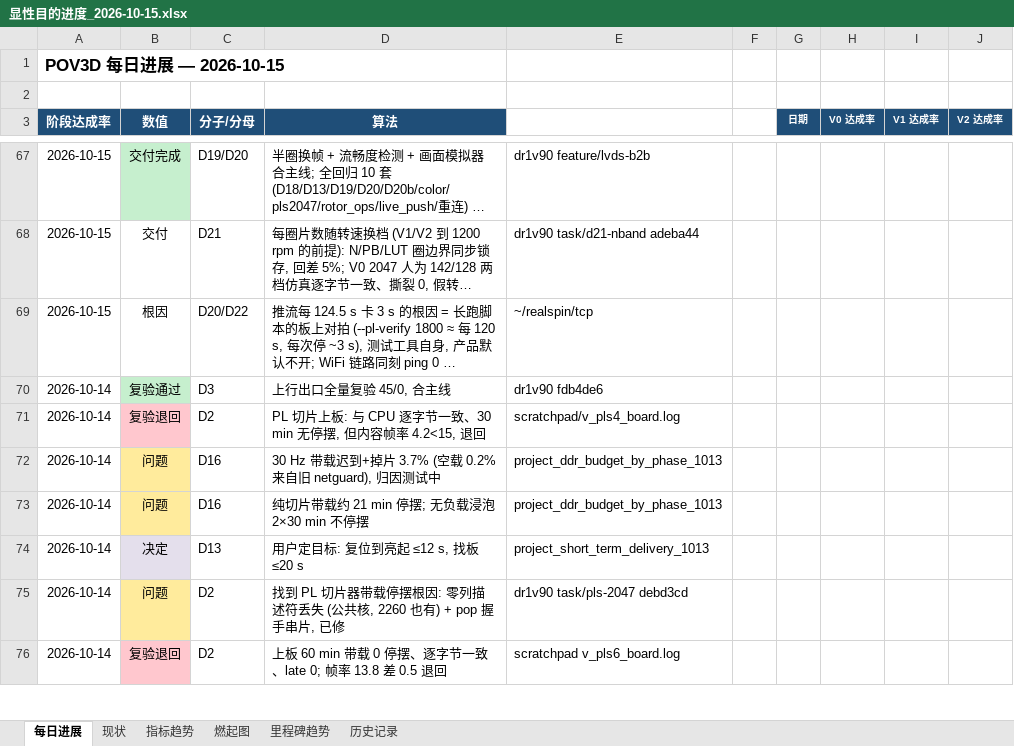
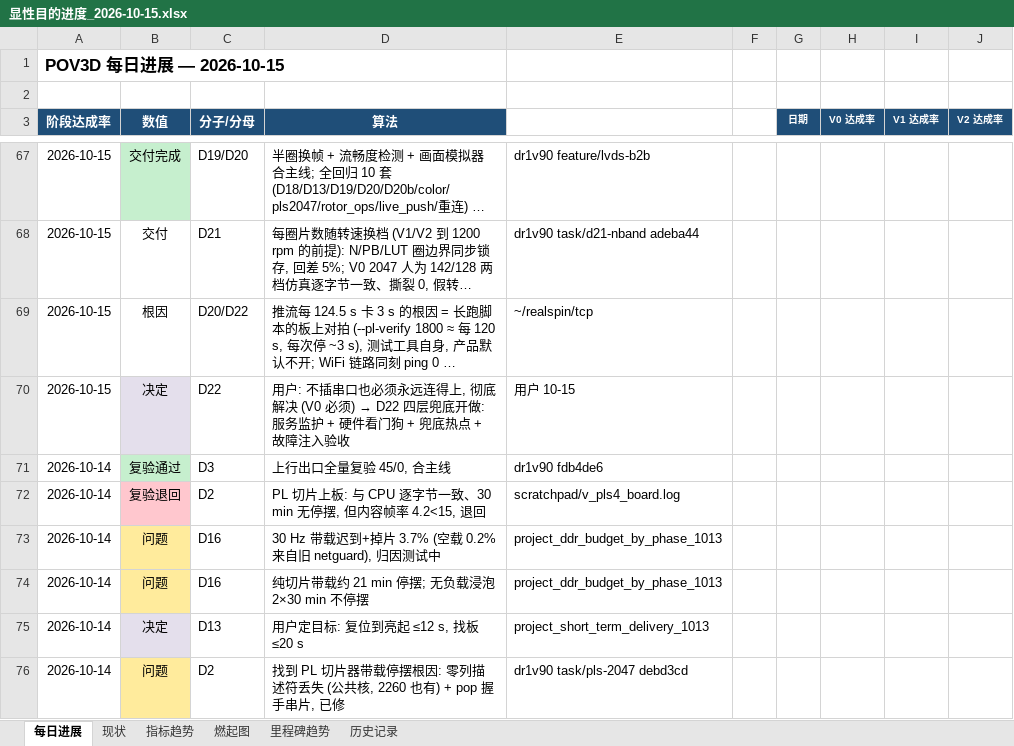
Before and after one commit to kiujkiu/zynq_pov, an Excel workbook: docs/progress/显性目的进度_2026-10-15.xlsx, sheet 每日进展, drawn as a sheet; only a part is shown, gaps mark what is left out; the shorter side is filled out with more unchanged rows; long unchanged cells end in …; values as stored, in another font and other column widths than the file's, no borders; charts and pictures not drawn; the diff names each change by its address in the sheet, - before the commit and + after, or states it on an @@ line.

```diff
--- a/docs/progress/显性目的进度_2026-10-15.xlsx (sheet 每日进展)
+++ b/docs/progress/显性目的进度_2026-10-15.xlsx (sheet 每日进展)
+row 70: 2026-10-15 | 决定 | D22 | 用户: 不插串口也必须永远连得上, 彻底解决 (V0 必须) → D22 四层兜底开做: 服务监护 + 硬件看门狗 + 兜底热点 + 故障注入验收 | 用户 10-15
```
Also changed, not shown: 3 other files.
